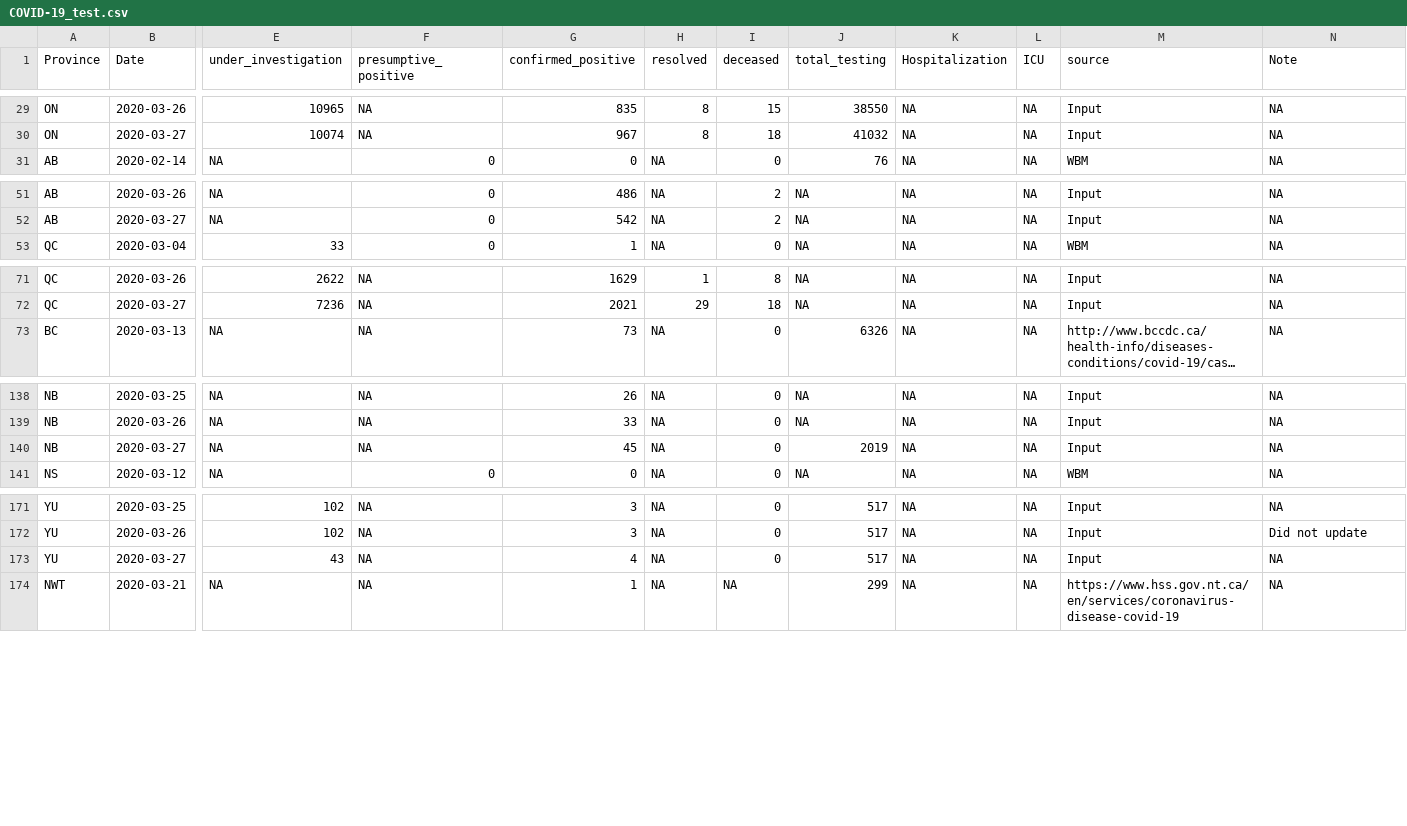
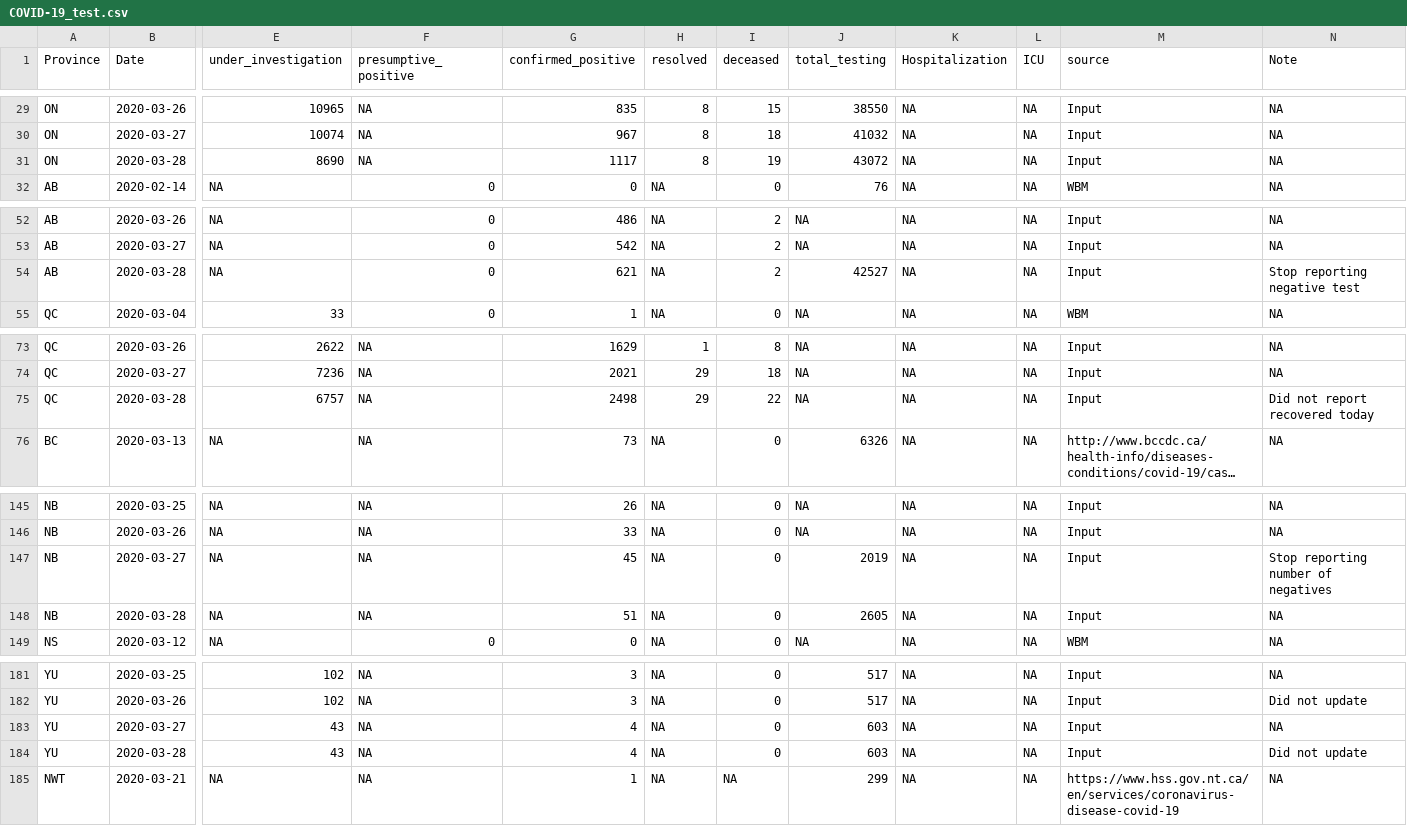
Before and after one commit to wzmli/COVID19-Canada, a CSV file: COVID-19_test.csv, drawn as a sheet; only a part is shown, gaps mark what is left out; long unchanged cells end in …; addresses are those after the commit; rows hold the shown columns only; the diff covers the shown part only; the diff names each change by its address in the sheet, - before the commit and + after, or states it on an @@ line.

```diff
--- a/COVID-19_test.csv
+++ b/COVID-19_test.csv
+row 31: ON | 2020-03-28 | 8690 | NA | 1117 | 8 | 19 | 43072 | NA | NA | Input | NA
+row 54: AB | 2020-03-28 | NA | 0 | 621 | NA | 2 | 42527 | NA | NA | Input | Stop reporting negative test
+row 75: QC | 2020-03-28 | 6757 | NA | 2498 | 29 | 22 | NA | NA | NA | Input | Did not report recovered today
-N147 (Note): NA
+N147 (Note): Stop reporting number of negatives
+row 148: NB | 2020-03-28 | NA | NA | 51 | NA | 0 | 2605 | NA | NA | Input | NA
-J183 (total_testing): 517
+J183 (total_testing): 603
+row 184: YU | 2020-03-28 | 43 | NA | 4 | NA | 0 | 603 | NA | NA | Input | Did not update
```
Also changed, not shown: 7 added rows elsewhere in this file, clean.Rout.csv, 2 other files.
